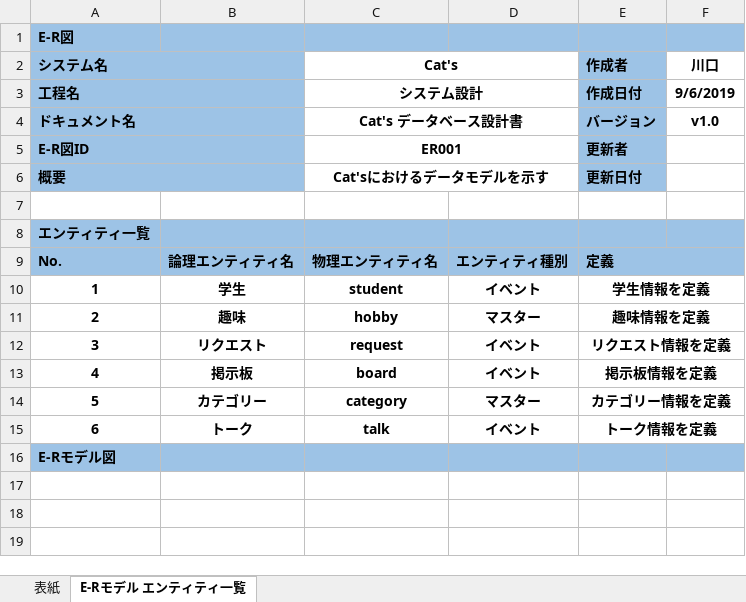
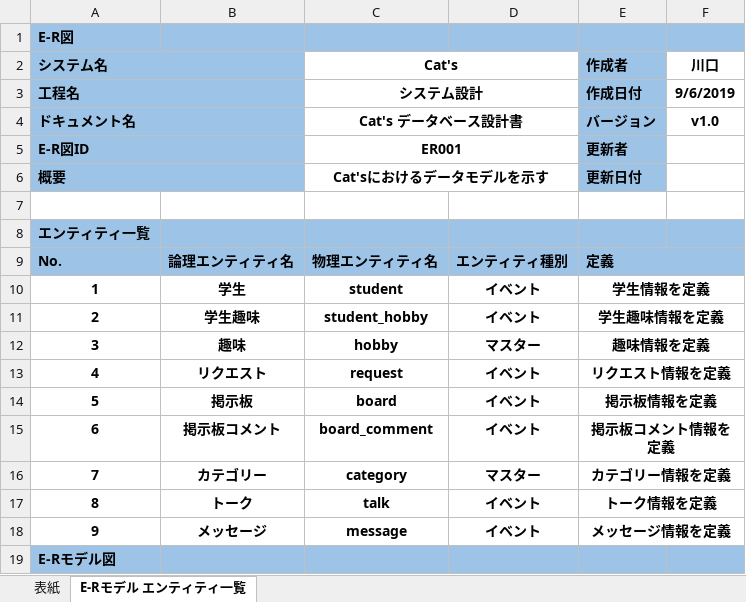
Before and after one commit to kawaguchi-mizuki/SAKURA, an Excel workbook: 設計書/DB設計書/E-Rモデル図.xlsx, sheet E-Rモデル エンティティ一覧, drawn as a sheet; values as stored, in another font and other column widths than the file's, no borders; charts and pictures not drawn; addresses are those after the commit; the diff names each change by its address in the sheet, - before the commit and + after, or states it on an @@ line.

Commit message:
fix : E-R図変更

```diff
--- a/設計書/DB設計書/E-Rモデル図.xlsx (sheet E-Rモデル エンティティ一覧)
+++ b/設計書/DB設計書/E-Rモデル図.xlsx (sheet E-Rモデル エンティティ一覧)
+row 11: 2 | 学生趣味 | student_hobby | イベント | 学生趣味情報を定義
@@ column A (システム名) renumbered between rows 12 and 17 @@
+row 15: 6 | 掲示板コメント | board_comment | イベント | 掲示板コメント情報を定義
+row 18: 9 | メッセージ | message | イベント | メッセージ情報を定義
```
Also changed, not shown: charts or pictures.
